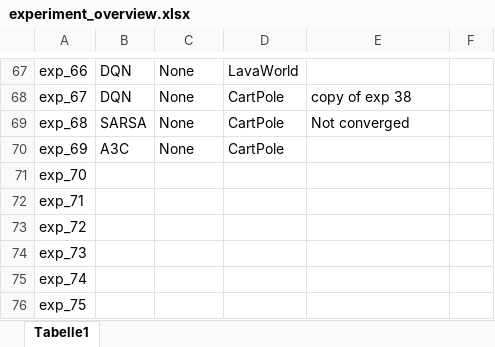
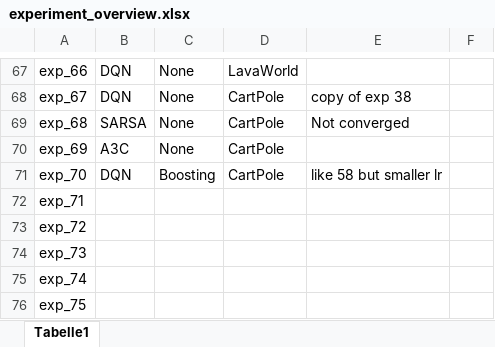
Before and after one commit to raharth/PyMatch, an Excel workbook: research_master/experiment_overview.xlsx, sheet Tabelle1, drawn as a sheet; only a part is shown, gaps mark what is left out; values as stored, in another font and other column widths than the file's, no borders; the diff names each change by its address in the sheet, - before the commit and + after, or states it on an @@ line.

Commit message:
experiment files

```diff
--- a/research_master/experiment_overview.xlsx (sheet Tabelle1)
+++ b/research_master/experiment_overview.xlsx (sheet Tabelle1)
-B71: (empty)
+B71: DQN
-C71: (empty)
+C71: Boosting
-D71: (empty)
+D71: CartPole
-E71: (empty)
+E71: like 58 but smaller lr
```
Also changed, not shown: 13 other files.
